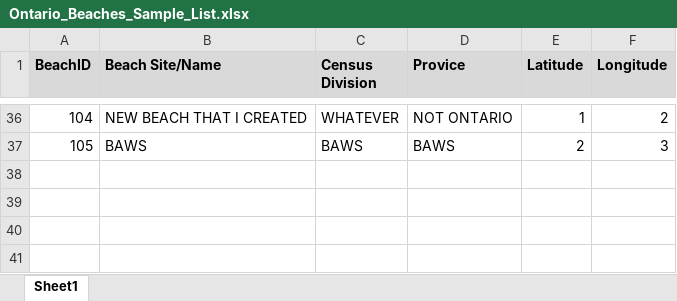
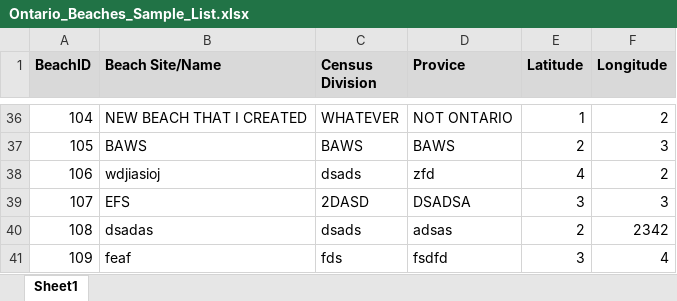
Before and after one commit to alex-driedger/Nurdles, an Excel workbook: server/beachData/Ontario_Beaches_Sample_List.xlsx, sheet Sheet1, drawn as a sheet; only a part is shown, gaps mark what is left out; values as stored, in another font and other column widths than the file's, no borders; the diff names each change by its address in the sheet, - before the commit and + after, or states it on an @@ line.

Commit message:
Admin beach creating/editing/removing/importing. Also fixed bug in beach import.

```diff
--- a/server/beachData/Ontario_Beaches_Sample_List.xlsx (sheet Sheet1)
+++ b/server/beachData/Ontario_Beaches_Sample_List.xlsx (sheet Sheet1)
+row 38: 106 | wdjiasioj | dsads | zfd | 4 | 2
+row 39: 107 | EFS | 2DASD | DSADSA | 3 | 3
+row 40: 108 | dsadas | dsads | adsas | 2 | 2342
+row 41: 109 | feaf | fds | fsdfd | 3 | 4
```
Also changed, not shown: 10 other files.
